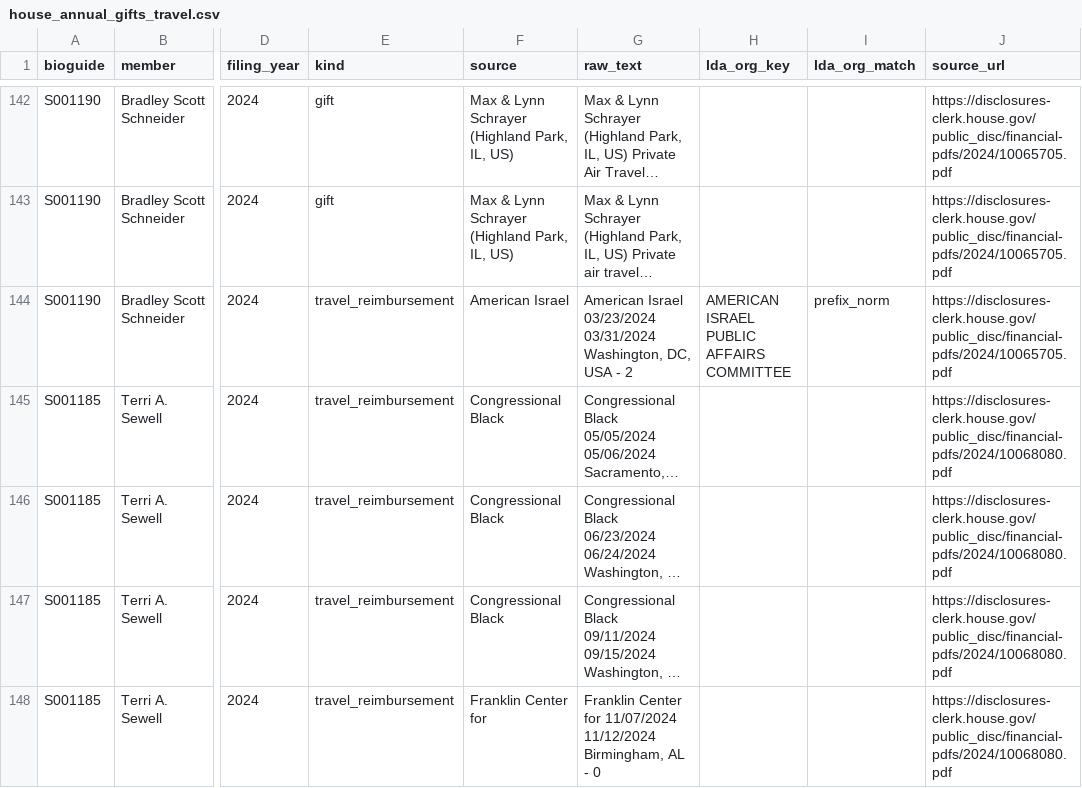
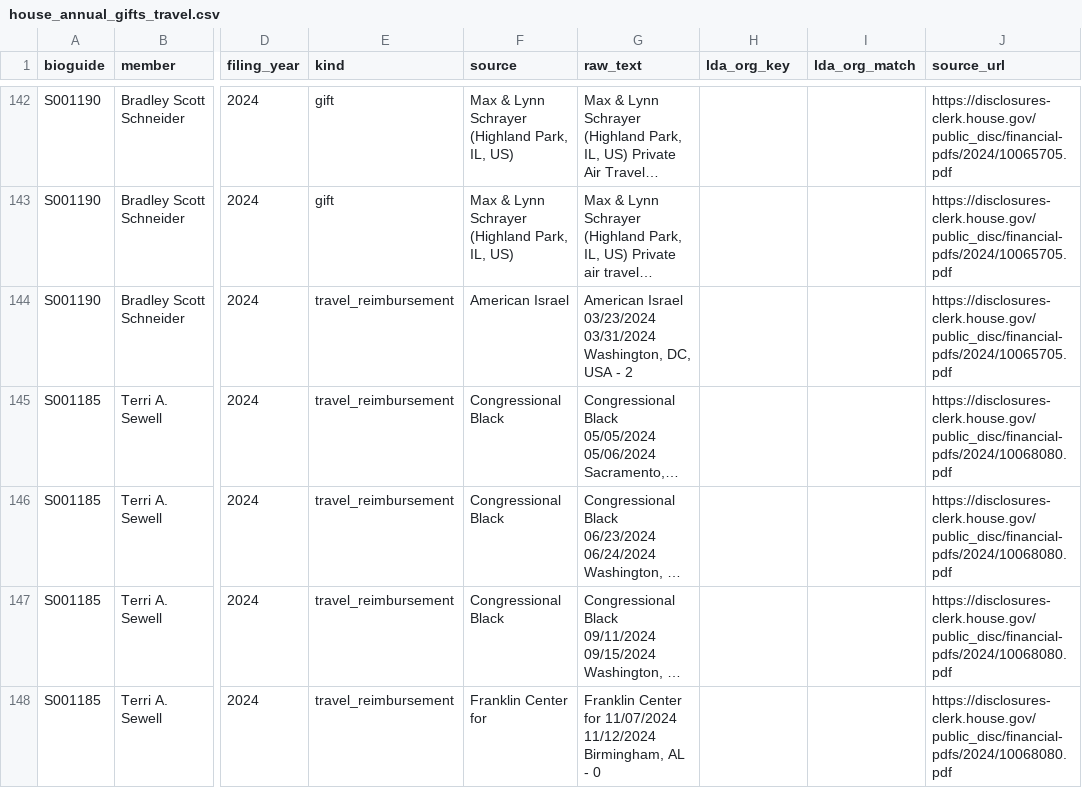
Before and after one commit to 413x45h4w/gop-lobby-graph, a CSV file: full/ethics/house_annual_gifts_travel.csv, drawn as a sheet; only a part is shown, gaps mark what is left out; long unchanged cells end in …; the diff covers the shown part only; the diff names each change by its address in the sheet, - before the commit and + after, or states it on an @@ line.

Commit message:
ethics: exact-name-only company matching for holdings/trades

```diff
--- a/full/ethics/house_annual_gifts_travel.csv
+++ b/full/ethics/house_annual_gifts_travel.csv
-H144 (lda_org_key): AMERICAN ISRAEL PUBLIC AFFAIRS COMMITTEE
+H144 (lda_org_key): (empty)
-I144 (lda_org_match): prefix_norm
+I144 (lda_org_match): (empty)
```
Also changed, not shown: 86 edited cells elsewhere in this file, full/ethics/edges_travel_sponsor_to_member.csv, 13 other files.
